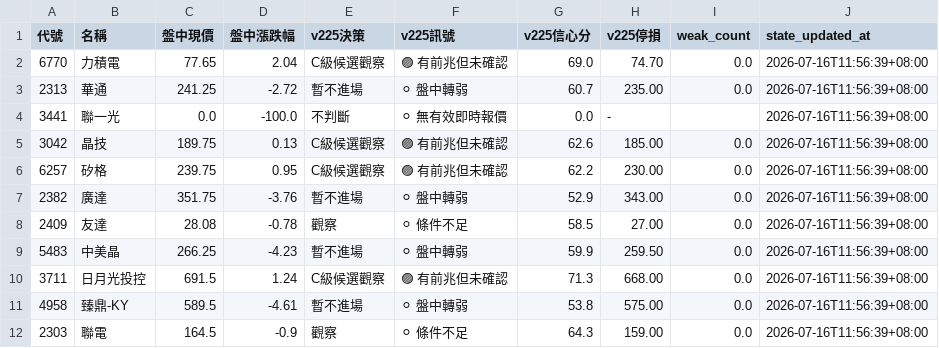
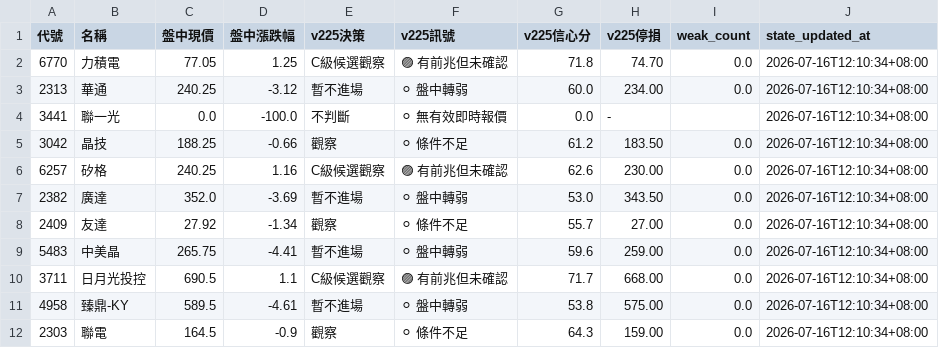
Before and after one commit to eric4xxme-byte/TW_Stock_AI_Scanner_v2_1_cached, a CSV file: data/v225_decision_state.csv, drawn as a sheet; only a part is shown; the diff covers the shown part only.

```diff
--- a/data/v225_decision_state.csv
+++ b/data/v225_decision_state.csv
@@ -1,12 +1,12 @@
 代號,名稱,盤中現價,盤中漲跌幅,v225決策,v225訊號,v225信心分,v225停損,weak_count,state_updated_at
-6770,力積電,77.65,2.04,C級候選觀察,🟣 有前兆但未確認,69.0,74.70,0.0,2026-07-16T11:56:39+08:00
-2313,華通,241.25,-2.72,暫不進場,⚪ 盤中轉弱,60.7,235.00,0.0,2026-07-16T11:56:39+08:00
-3441,聯一光,0.0,-100.0,不判斷,⚪ 無有效即時報價,0.0,-,,2026-07-16T11:56:39+08:00
-3042,晶技,189.75,0.13,C級候選觀察,🟣 有前兆但未確認,62.6,185.00,0.0,2026-07-16T11:56:39+08:00
-6257,矽格,239.75,0.95,C級候選觀察,🟣 有前兆但未確認,62.2,230.00,0.0,2026-07-16T11:56:39+08:00
-2382,廣達,351.75,-3.76,暫不進場,⚪ 盤中轉弱,52.9,343.00,0.0,2026-07-16T11:56:39+08:00
-2409,友達,28.08,-0.78,觀察,⚪ 條件不足,58.5,27.00,0.0,2026-07-16T11:56:39+08:00
-5483,中美晶,266.25,-4.23,暫不進場,⚪ 盤中轉弱,59.9,259.50,0.0,2026-07-16T11:56:39+08:00
-3711,日月光投控,691.5,1.24,C級候選觀察,🟣 有前兆但未確認,71.3,668.00,0.0,2026-07-16T11:56:39+08:00
-4958,臻鼎-KY,589.5,-4.61,暫不進場,⚪ 盤中轉弱,53.8,575.00,0.0,2026-07-16T11:56:39+08:00
-2303,聯電,164.5,-0.9,觀察,⚪ 條件不足,64.3,159.00,0.0,2026-07-16T11:56:39+08:00
+6770,力積電,77.05,1.25,C級候選觀察,🟣 有前兆但未確認,71.8,74.70,0.0,2026-07-16T12:10:34+08:00
+2313,華通,240.25,-3.12,暫不進場,⚪ 盤中轉弱,60.0,234.00,0.0,2026-07-16T12:10:34+08:00
+3441,聯一光,0.0,-100.0,不判斷,⚪ 無有效即時報價,0.0,-,,2026-07-16T12:10:34+08:00
+3042,晶技,188.25,-0.66,觀察,⚪ 條件不足,61.2,183.50,0.0,2026-07-16T12:10:34+08:00
+6257,矽格,240.25,1.16,C級候選觀察,🟣 有前兆但未確認,62.6,230.00,0.0,2026-07-16T12:10:34+08:00
+2382,廣達,352.0,-3.69,暫不進場,⚪ 盤中轉弱,53.0,343.50,0.0,2026-07-16T12:10:34+08:00
+2409,友達,27.92,-1.34,觀察,⚪ 條件不足,55.7,27.00,0.0,2026-07-16T12:10:34+08:00
+5483,中美晶,265.75,-4.41,暫不進場,⚪ 盤中轉弱,59.6,259.00,0.0,2026-07-16T12:10:34+08:00
+3711,日月光投控,690.5,1.1,C級候選觀察,🟣 有前兆但未確認,71.7,668.00,0.0,2026-07-16T12:10:34+08:00
+4958,臻鼎-KY,589.5,-4.61,暫不進場,⚪ 盤中轉弱,53.8,575.00,0.0,2026-07-16T12:10:34+08:00
+2303,聯電,164.5,-0.9,觀察,⚪ 條件不足,64.3,159.00,0.0,2026-07-16T12:10:34+08:00
```
Also changed, not shown: 104 edited cells elsewhere in this file, data/v225_realtime_decision.csv, 5 other files.
